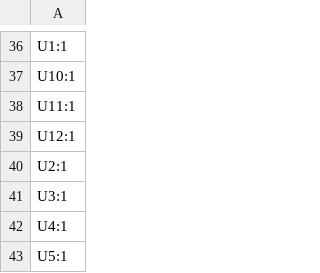
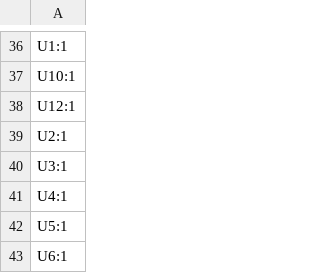
Before and after one commit to revk/SolarSystem, a CSV file: PCB/Output/production/designators.csv, drawn as a sheet; only a part is shown, gaps mark what is left out; the shorter side is filled out with more unchanged rows; the diff names each change by its address in the sheet, - before the commit and + after, or states it on an @@ line.

```diff
--- a/PCB/Output/production/designators.csv
+++ b/PCB/Output/production/designators.csv
-row 38: U11:1
```
Also changed, not shown: PCB/Generic/production/bom.csv, PCB/Generic/production/positions.csv, 12 other files.
